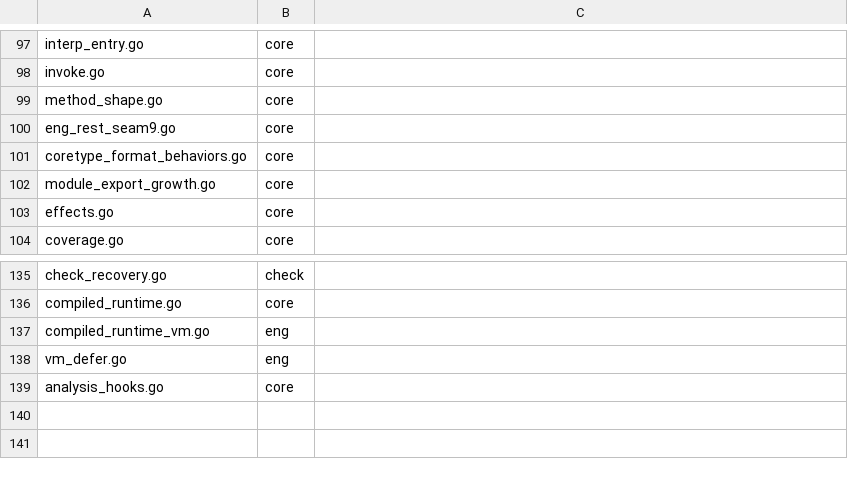
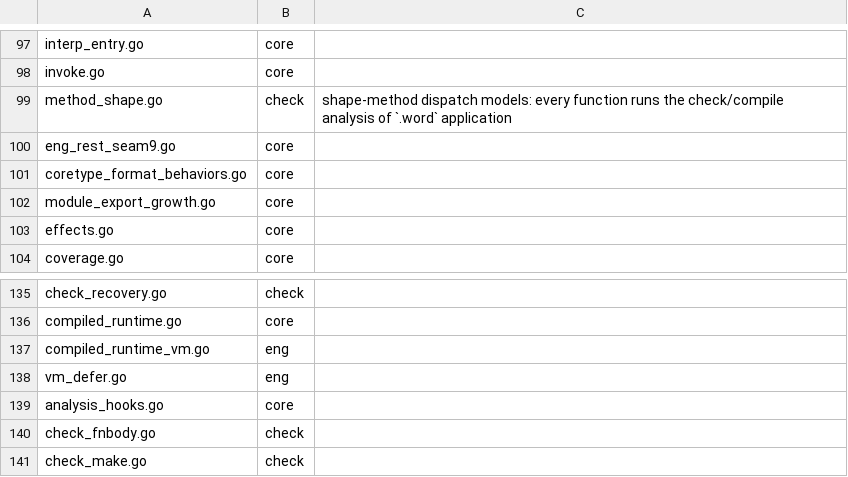
Before and after one commit to aql-lang/aql, a TSV file: eng/go/piece_map.tsv, drawn as a sheet; only a part is shown, gaps mark what is left out; the diff names each change by its address in the sheet, - before the commit and + after, or states it on an @@ line.

```diff
--- a/eng/go/piece_map.tsv
+++ b/eng/go/piece_map.tsv
-B99: core
+B99: check
-C99: (empty)
+C99: shape-method dispatch models: every function runs the check/compile analysis of `.word` application
+row 140: check_fnbody.go | check
+row 141: check_make.go | check
```
Also changed, not shown: 14 other files.
